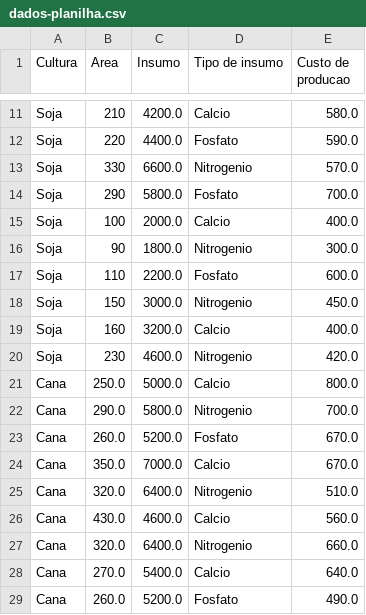
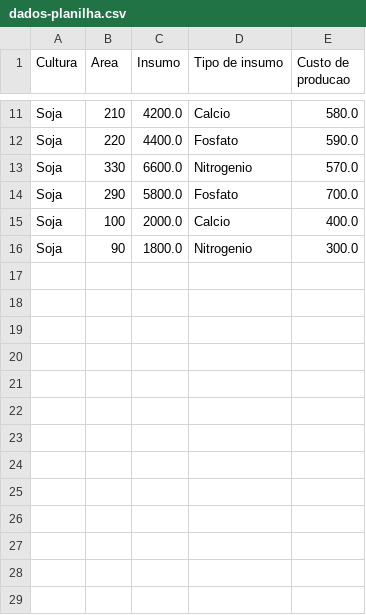
Before and after one commit to Fiap-Team-1tiaor-2024/FarmTech, a CSV file: src/farm-tech/csv/dados-planilha.csv, drawn as a sheet; only a part is shown, gaps mark what is left out.

```diff
--- a/src/farm-tech/csv/dados-planilha.csv
+++ b/src/farm-tech/csv/dados-planilha.csv
@@ -16,14 +16 @@ Soja;100;2000.0;Calcio;400.0
 Soja;90;1800.0;Nitrogenio;300.0
-Soja;110;2200.0;Fosfato;600.0
-Soja;150;3000.0;Nitrogenio;450.0
-Soja;160;3200.0;Calcio;400.0
-Soja;230;4600.0;Nitrogenio;420.0
-Cana;250.0;5000.0;Calcio;800.0
-Cana;290.0;5800.0;Nitrogenio;700.0
-Cana;260.0;5200.0;Fosfato;670.0
-Cana;350.0;7000.0;Calcio;670.0
-Cana;320.0;6400.0;Nitrogenio;510.0
-Cana;430.0;4600.0;Calcio;560.0
-Cana;320.0;6400.0;Nitrogenio;660.0
-Cana;270.0;5400.0;Calcio;640.0
-Cana;260.0;5200.0;Fosfato;490.0
```
Also changed, not shown: 1 other file.
